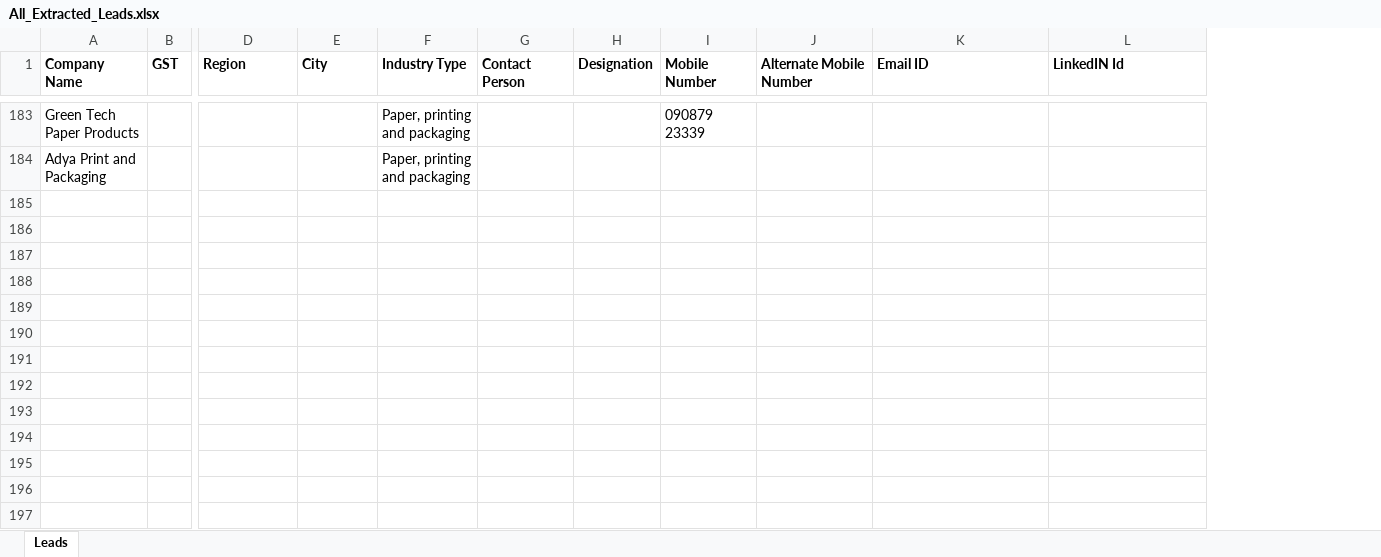
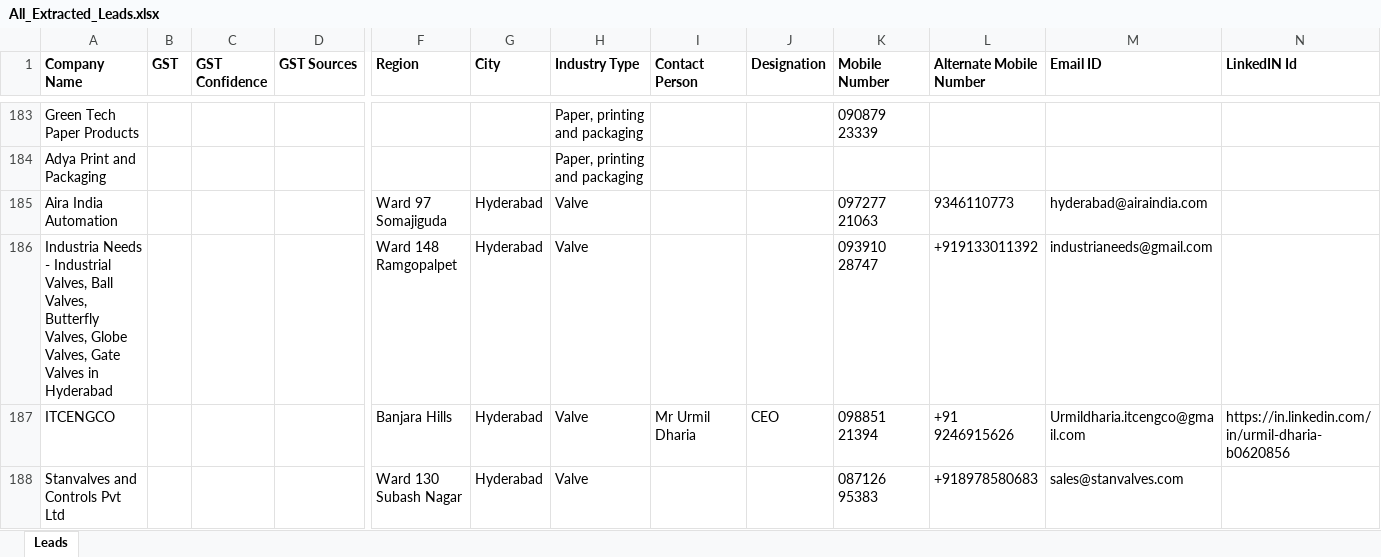
Before and after one commit to Ashok-myunisoft/GBMarketing-Agent, an Excel workbook: backend/exports/All_Extracted_Leads.xlsx, sheet Leads, drawn as a sheet; only a part is shown, gaps mark what is left out; values as stored, in another font and other column widths than the file's, no borders; rows hold the shown columns only; the diff covers the shown part only; the diff names each change by its address in the sheet, - before the commit and + after, or states it on an @@ line.

```diff
--- a/backend/exports/All_Extracted_Leads.xlsx (sheet Leads)
+++ b/backend/exports/All_Extracted_Leads.xlsx (sheet Leads)
+column C (GST Confidence), empty
+column D (GST Sources), empty
+row 185: Aira India Automation |  |  |  | Ward 97 Somajiguda | Hyderabad | Valve |  |  | 097277 21063 | 9346110773 | hyderabad@airaindia.com
+row 186: Industria Needs - Industrial Valves, Ball Valves, Butterfly Valves, Globe Valves, Gate Valves in Hyderabad |  |  |  | Ward 148 Ramgopalpet | Hyderabad | Valve |  |  | 093910 28747 | +919133011392 | industrianeeds@gmail.com
+row 187: ITCENGCO |  |  |  | Banjara Hills | Hyderabad | Valve | Mr Urmil Dharia | CEO | 098851 21394 | +91 9246915626 | Urmildharia.itcengco@gmail.com | https://in.linkedin.com/in/urmil-dharia-b0620856
+row 188: Stanvalves and Controls Pvt Ltd |  |  |  | Ward 130 Subash Nagar | Hyderabad | Valve |  |  | 087126 95383 | +918978580683 | sales@stanvalves.com
```
Also changed, not shown: 3 added rows elsewhere in this sheet, 18 other files.
